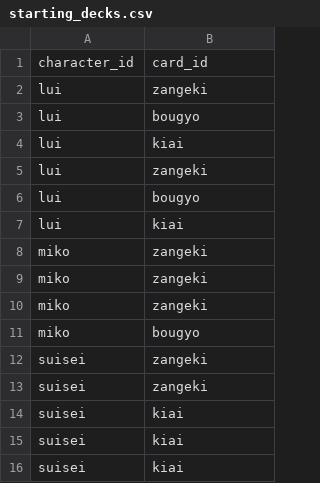
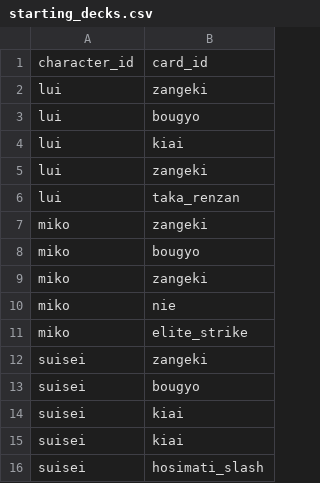
Before and after one commit to shibainu-kedama/HoloChronicle, a CSV file: data/starting_decks.csv, drawn as a sheet.

```diff
--- a/data/starting_decks.csv
+++ b/data/starting_decks.csv
@@ -5,12 +5,12 @@ lui,kiai
 lui,zangeki
-lui,bougyo
-lui,kiai
-miko,zangeki
-miko,zangeki
+lui,taka_renzan
 miko,zangeki
 miko,bougyo
+miko,zangeki
+miko,nie
+miko,elite_strike
 suisei,zangeki
-suisei,zangeki
+suisei,bougyo
 suisei,kiai
 suisei,kiai
-suisei,kiai
+suisei,hosimati_slash
```
Also changed, not shown: data/cards.csv, data/characters.csv, 30 other files.
